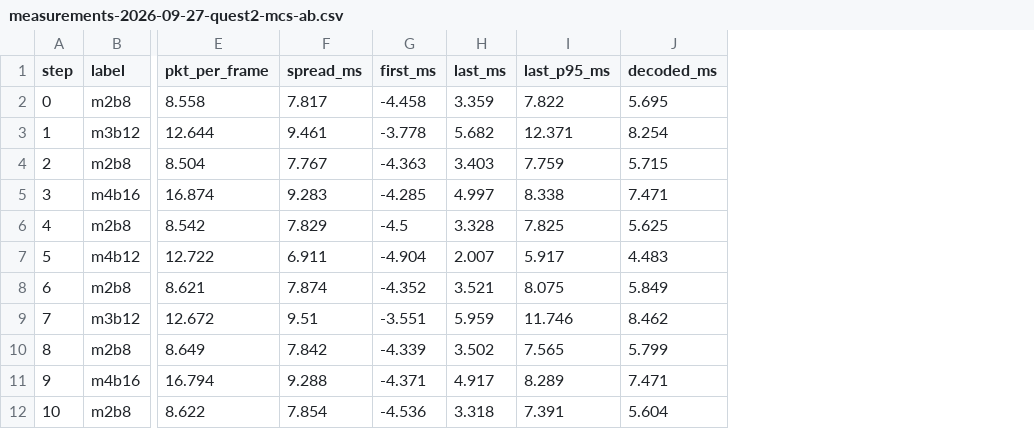
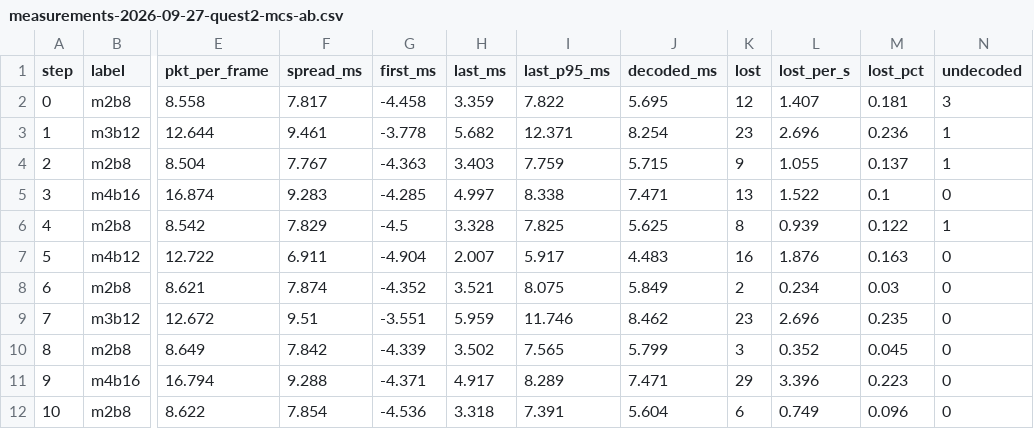
Before and after one commit to tmariovlad/PixelPilot, a CSV file: docs/xr/data/measurements-2026-09-27-quest2-mcs-ab.csv, drawn as a sheet; only a part is shown, gaps mark what is left out; the diff names each change by its address in the sheet, - before the commit and + after, or states it on an @@ line.

```diff
--- a/docs/xr/data/measurements-2026-09-27-quest2-mcs-ab.csv
+++ b/docs/xr/data/measurements-2026-09-27-quest2-mcs-ab.csv
+column K (lost), rows 2-12: 12 | 23 | 9 | 13 | 8 | 16 | 2 | 23 | 3 | 29 | 6
+column L (lost_per_s), rows 2-12: 1.407 | 2.696 | 1.055 | 1.522 | 0.939 | 1.876 | 0.234 | 2.696 | 0.352 | 3.396 | 0.749
+column M (lost_pct), rows 2-12: 0.181 | 0.236 | 0.137 | 0.1 | 0.122 | 0.163 | 0.03 | 0.235 | 0.045 | 0.223 | 0.096
+column N (undecoded), rows 2-12: 3 | 1 | 1 | 0 | 1 | 0 | 0 | 0 | 0 | 0 | 0
```
Also changed, not shown: 6 other files.
